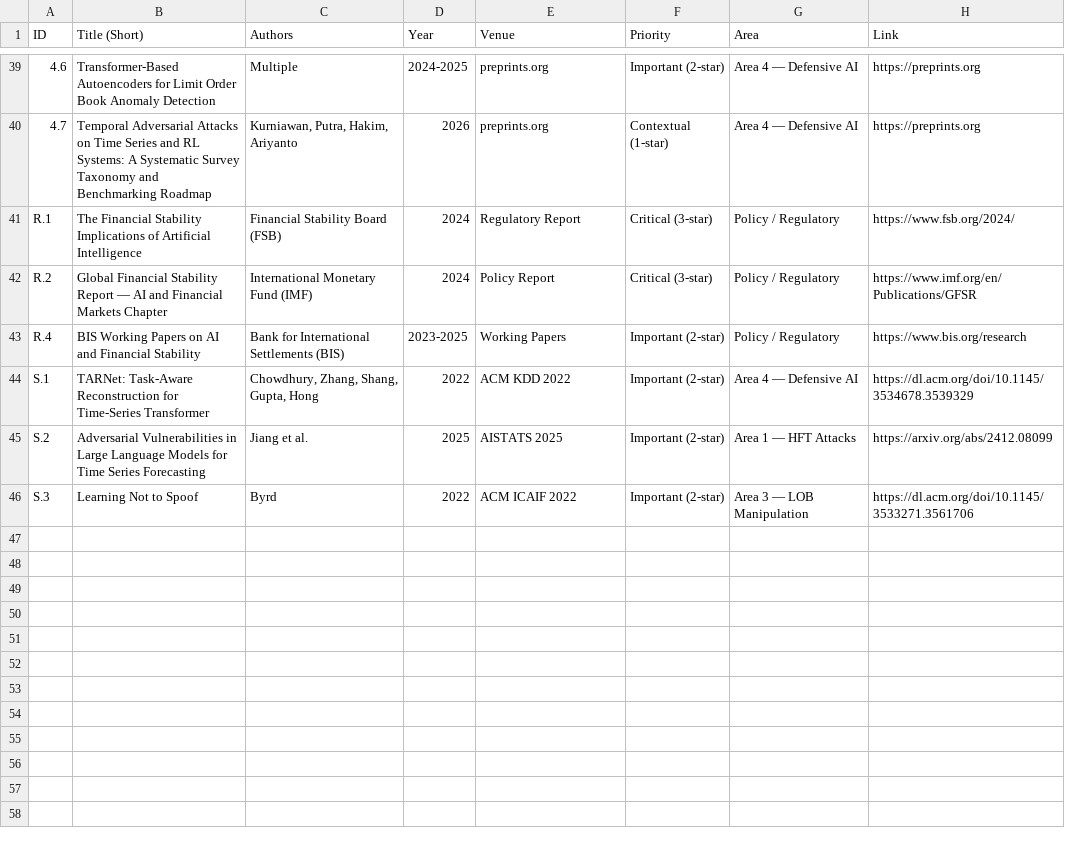
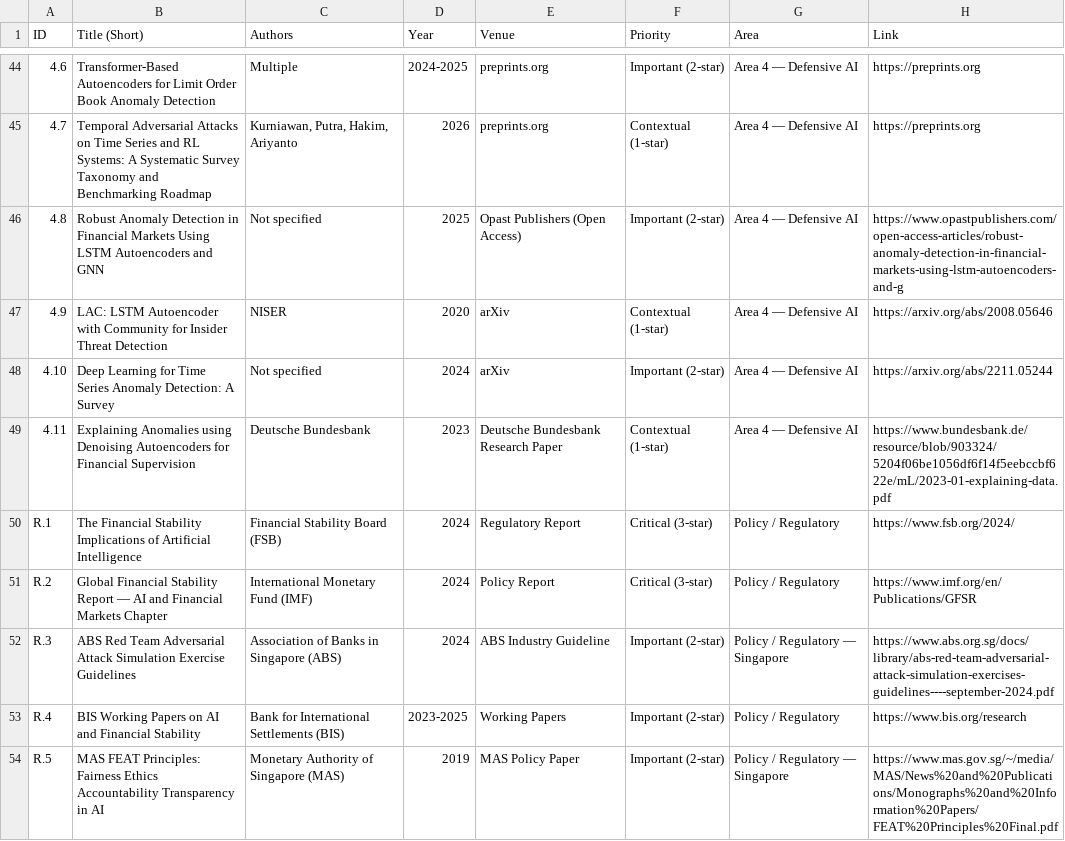
Before and after one commit to adrian-chia/adpfw, a CSV file: adversarial_data_poisoning_financial_warfare/master_reference_table.csv, drawn as a sheet; only a part is shown, gaps mark what is left out; the shorter side is filled out with more unchanged rows; the diff covers the shown part only; the diff names each change by its address in the sheet, - before the commit and + after, or states it on an @@ line.

Commit message:
feat: merge 16 new papers from research sessions — add IDs 2.5, 2.8-2.11, 4.8-4.11, R.3, R.5-R.6, T.1-T.4

```diff
--- a/adversarial_data_poisoning_financial_warfare/master_reference_table.csv
+++ b/adversarial_data_poisoning_financial_warfare/master_reference_table.csv
+row 46: 4.8 | Robust Anomaly Detection in Financial Markets Using LSTM Autoencoders and GNN | Not specified | 2025 | Opast Publishers (Open Access) | Important (2-star) | Area 4 — Defensive AI | https://www.opastpublishers.com/open-access-articles/robust-anomaly-detection-in-financial-markets-using-lstm-autoencoders-and-g
+row 47: 4.9 | LAC: LSTM Autoencoder with Community for Insider Threat Detection | NISER | 2020 | arXiv | Contextual (1-star) | Area 4 — Defensive AI | https://arxiv.org/abs/2008.05646
+row 48: 4.10 | Deep Learning for Time Series Anomaly Detection: A Survey | Not specified | 2024 | arXiv | Important (2-star) | Area 4 — Defensive AI | https://arxiv.org/abs/2211.05244
+row 49: 4.11 | Explaining Anomalies using Denoising Autoencoders for Financial Supervision | Deutsche Bundesbank | 2023 | Deutsche Bundesbank Research Paper | Contextual (1-star) | Area 4 — Defensive AI | https://www.bundesbank.de/resource/blob/903324/5204f06be1056df6f14f5eebccbf622e/mL/2023-01-explaining-data.pdf
+row 52: R.3 | ABS Red Team Adversarial Attack Simulation Exercise Guidelines | Association of Banks in Singapore (ABS) | 2024 | ABS Industry Guideline | Important (2-star) | Policy / Regulatory — Singapore | https://www.abs.org.sg/docs/library/abs-red-team-adversarial-attack-simulation-exercises-guidelines----september-2024.pdf
+row 54: R.5 | MAS FEAT Principles: Fairness Ethics Accountability Transparency in AI | Monetary Authority of Singapore (MAS) | 2019 | MAS Policy Paper | Important (2-star) | Policy / Regulatory — Singapore | https://www.mas.gov.sg/~/media/MAS/News%20and%20Publications/Monographs%20and%20Information%20Papers/FEAT%20Principles%20Final.pdf
```
Also changed, not shown: 10 added rows elsewhere in this file.
